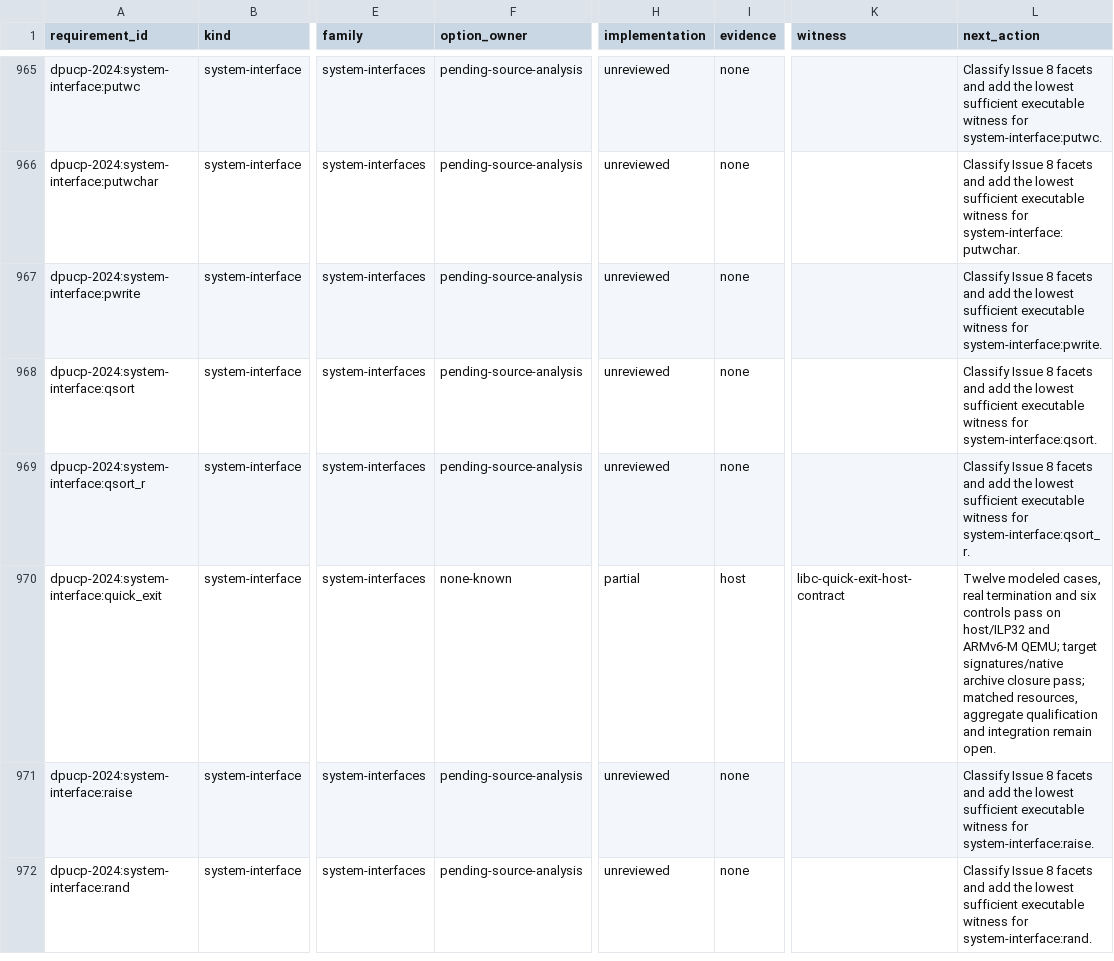
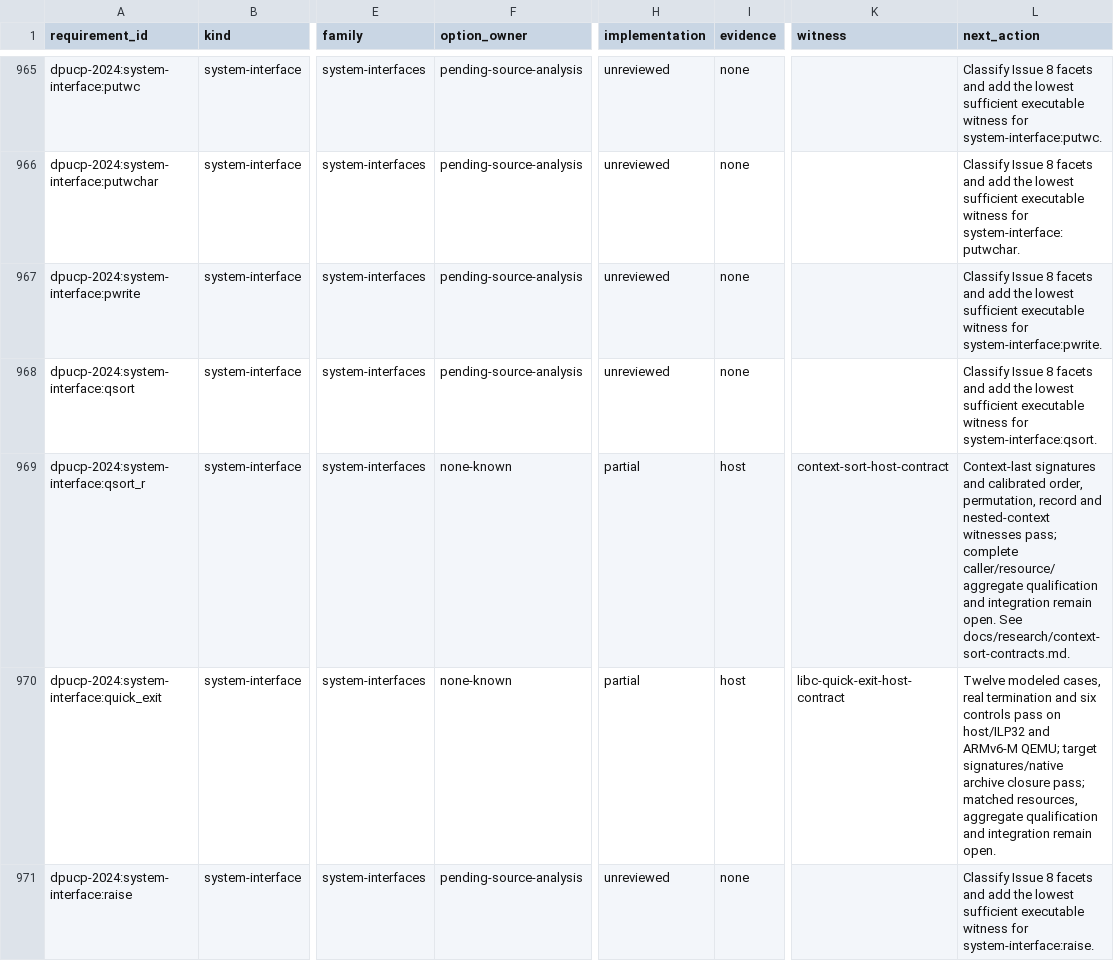
Before and after one commit to Oichkatzelesfrettschen/discobsd-2040-unofficial, a TSV file: docs/research/dpucp-2024-requirements.tsv, drawn as a sheet; only a part is shown, gaps mark what is left out; the shorter side is filled out with more unchanged rows; the diff names each change by its address in the sheet, - before the commit and + after, or states it on an @@ line.

Commit message:
libc: add typed context-last sorting and native divider closure
Per-call comparator state preserves nested sorting and the POSIX Issue 8 context-last signature while separate objects preserve ordinary qsort consumers. Both native archives provide the selected integer divider and the new sorting interface. Strict C17, ILP32, sanitizer, ARMv6-M QEMU, header controls and twenty archive omission controls pass; distribution resource admission and aggregate qualification remain open.

```diff
--- a/docs/research/dpucp-2024-requirements.tsv
+++ b/docs/research/dpucp-2024-requirements.tsv
-F969 (option_owner): pending-source-analysis
+F969 (option_owner): none-known
-H969 (implementation): unreviewed
+H969 (implementation): partial
-I969 (evidence): none
+I969 (evidence): host
-K969 (witness): (empty)
+K969 (witness): context-sort-host-contract
-L969 (next_action): Classify Issue 8 facets and add the lowest sufficient executable witness for system-interface:qsort_r.
+L969 (next_action): Context-last signatures and calibrated order, permutation, record and nested-context witnesses pass; complete caller/resource/aggregate qualification and integration remain open. See docs/research/context-sort-contracts.md.
```
Also changed, not shown: 26 other files.
